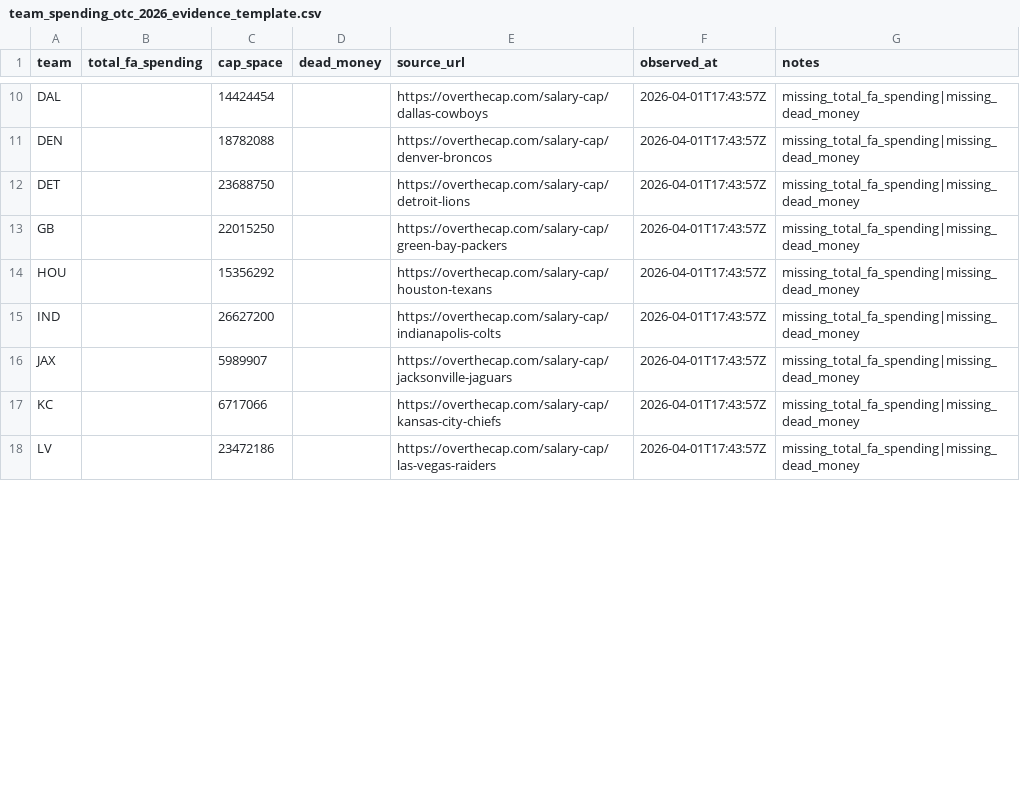
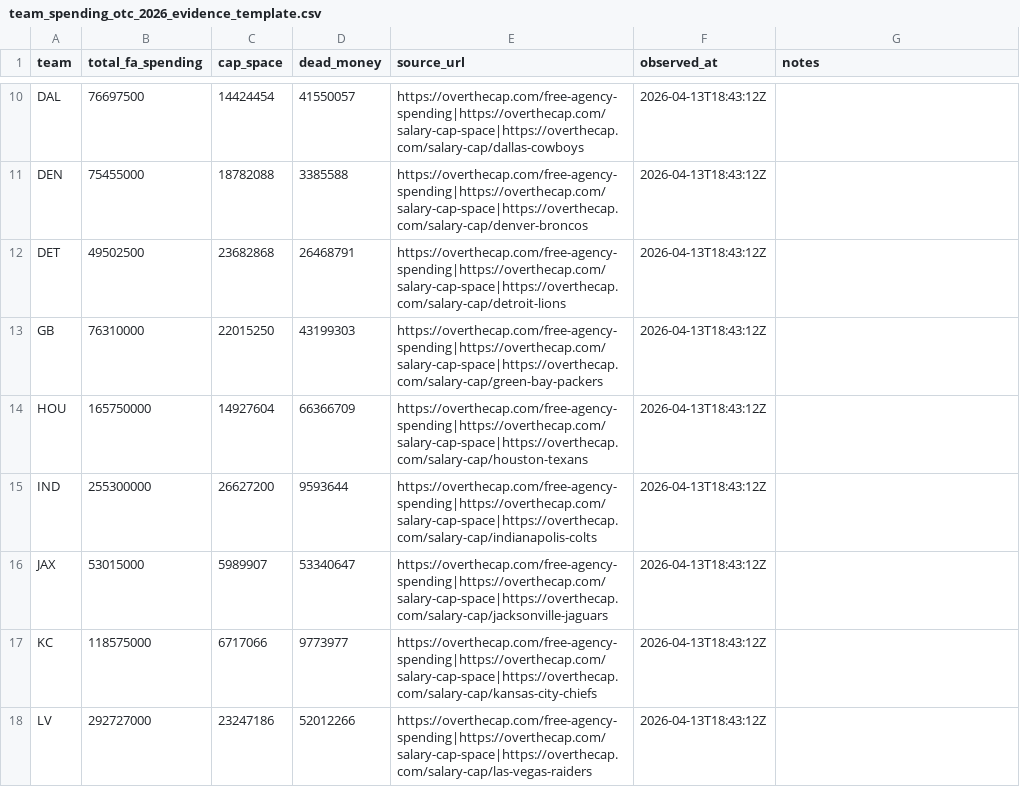
Before and after one commit to rmallorybpc/nflanalysis, a CSV file: data/raw/offseason/team_spending_otc_2026_evidence_template.csv, drawn as a sheet; only a part is shown, gaps mark what is left out; the diff covers the shown part only; the diff names each change by its address in the sheet, - before the commit and + after, or states it on an @@ line.

Commit message:
Rebuild 2026 OTC team spending from league tables

```diff
--- a/data/raw/offseason/team_spending_otc_2026_evidence_template.csv
+++ b/data/raw/offseason/team_spending_otc_2026_evidence_template.csv
-B10 (total_fa_spending): (empty)
+B10 (total_fa_spending): 76697500
-D10 (dead_money): (empty)
+D10 (dead_money): 41550057
-E10 (source_url): https://overthecap.com/salary-cap/dallas-cowboys
+E10 (source_url): https://overthecap.com/free-agency-spending|https://overthecap.com/salary-cap-space|https://overthecap.com/salary-cap/dallas-cowboys
-F10:F18 (observed_at): 2026-04-01T17:43:57Z
+F10:F18 (observed_at): 2026-04-13T18:43:12Z
-G10:G18 (notes): missing_total_fa_spending|missing_dead_money
+G10:G18 (notes): (empty)
-B11 (total_fa_spending): (empty)
+B11 (total_fa_spending): 75455000
-D11 (dead_money): (empty)
+D11 (dead_money): 3385588
-E11 (source_url): https://overthecap.com/salary-cap/denver-broncos
+E11 (source_url): https://overthecap.com/free-agency-spending|https://overthecap.com/salary-cap-space|https://overthecap.com/salary-cap/denver-broncos
-B12 (total_fa_spending): (empty)
+B12 (total_fa_spending): 49502500
-C12 (cap_space): 23688750
+C12 (cap_space): 23682868
-D12 (dead_money): (empty)
+D12 (dead_money): 26468791
-E12 (source_url): https://overthecap.com/salary-cap/detroit-lions
+E12 (source_url): https://overthecap.com/free-agency-spending|https://overthecap.com/salary-cap-space|https://overthecap.com/salary-cap/detroit-lions
-B13 (total_fa_spending): (empty)
+B13 (total_fa_spending): 76310000
-D13 (dead_money): (empty)
+D13 (dead_money): 43199303
-E13 (source_url): https://overthecap.com/salary-cap/green-bay-packers
+E13 (source_url): https://overthecap.com/free-agency-spending|https://overthecap.com/salary-cap-space|https://overthecap.com/salary-cap/green-bay-packers
-B14 (total_fa_spending): (empty)
+B14 (total_fa_spending): 165750000
-C14 (cap_space): 15356292
+C14 (cap_space): 14927604
-D14 (dead_money): (empty)
+D14 (dead_money): 66366709
-E14 (source_url): https://overthecap.com/salary-cap/houston-texans
+E14 (source_url): https://overthecap.com/free-agency-spending|https://overthecap.com/salary-cap-space|https://overthecap.com/salary-cap/houston-texans
-B15 (total_fa_spending): (empty)
+B15 (total_fa_spending): 255300000
-D15 (dead_money): (empty)
+D15 (dead_money): 9593644
-E15 (source_url): https://overthecap.com/salary-cap/indianapolis-colts
+E15 (source_url): https://overthecap.com/free-agency-spending|https://overthecap.com/salary-cap-space|https://overthecap.com/salary-cap/indianapolis-colts
-B16 (total_fa_spending): (empty)
+B16 (total_fa_spending): 53015000
-D16 (dead_money): (empty)
+D16 (dead_money): 53340647
-E16 (source_url): https://overthecap.com/salary-cap/jacksonville-jaguars
+E16 (source_url): https://overthecap.com/free-agency-spending|https://overthecap.com/salary-cap-space|https://overthecap.com/salary-cap/jacksonville-jaguars
-B17 (total_fa_spending): (empty)
+B17 (total_fa_spending): 118575000
-D17 (dead_money): (empty)
+D17 (dead_money): 9773977
-E17 (source_url): https://overthecap.com/salary-cap/kansas-city-chiefs
+E17 (source_url): https://overthecap.com/free-agency-spending|https://overthecap.com/salary-cap-space|https://overthecap.com/salary-cap/kansas-city-chiefs
-B18 (total_fa_spending): (empty)
+B18 (total_fa_spending): 292727000
-C18 (cap_space): 23472186
+C18 (cap_space): 23247186
-D18 (dead_money): (empty)
+D18 (dead_money): 52012266
-E18 (source_url): https://overthecap.com/salary-cap/las-vegas-raiders
+E18 (source_url): https://overthecap.com/free-agency-spending|https://overthecap.com/salary-cap-space|https://overthecap.com/salary-cap/las-vegas-raiders
```
Also changed, not shown: 128 edited cells elsewhere in this file, 5 other files.
